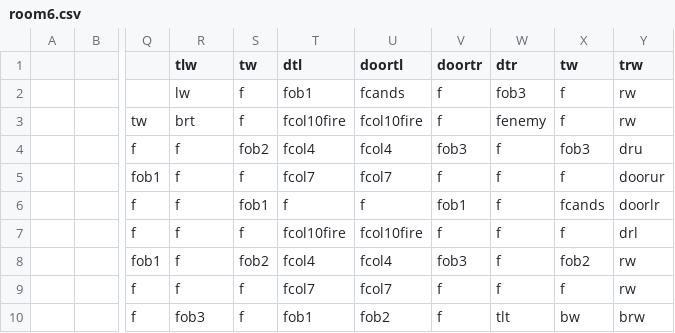
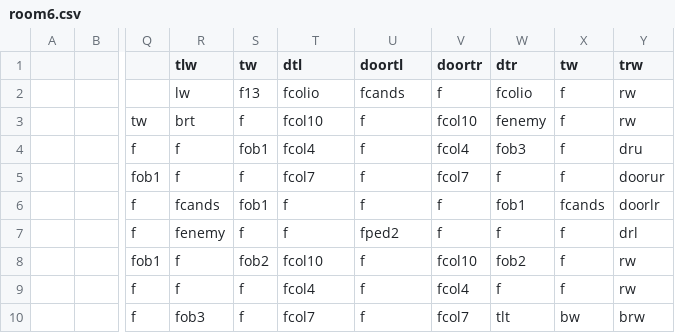
Before and after one commit to DylanSponder/Dungeon-Crawler, a CSV file: assets/Rooms/room6.csv, drawn as a sheet; only a part is shown, gaps mark what is left out; the diff covers the shown part only; the diff names each change by its address in the sheet, - before the commit and + after, or states it on an @@ line.

```diff
--- a/assets/Rooms/room6.csv
+++ b/assets/Rooms/room6.csv
-S2 (tw): f
+S2 (tw): f13
-T2 (dtl): fob1
+T2 (dtl): fcolio
-W2 (dtr): fob3
+W2 (dtr): fcolio
-T3 (dtl): fcol10fire
+T3 (dtl): fcol10
-U3 (doortl): fcol10fire
+U3 (doortl): f
-V3 (doortr): f
+V3 (doortr): fcol10
-S4 (tw): fob2
+S4 (tw): fob1
-U4 (doortl): fcol4
+U4 (doortl): f
-V4 (doortr): fob3
+V4 (doortr): fcol4
-W4 (dtr): f
+W4 (dtr): fob3
-X4 (tw): fob3
+X4 (tw): f
-U5 (doortl): fcol7
+U5 (doortl): f
-V5 (doortr): f
+V5 (doortr): fcol7
-R6 (tlw): f
+R6 (tlw): fcands
-V6 (doortr): fob1
+V6 (doortr): f
-W6 (dtr): f
+W6 (dtr): fob1
-R7 (tlw): f
+R7 (tlw): fenemy
-T7 (dtl): fcol10fire
+T7 (dtl): f
-U7 (doortl): fcol10fire
+U7 (doortl): fped2
-T8 (dtl): fcol4
+T8 (dtl): fcol10
-U8 (doortl): fcol4
+U8 (doortl): f
-V8 (doortr): fob3
+V8 (doortr): fcol10
-W8 (dtr): f
+W8 (dtr): fob2
-X8 (tw): fob2
+X8 (tw): f
-T9 (dtl): fcol7
+T9 (dtl): fcol4
-U9 (doortl): fcol7
+U9 (doortl): f
-V9 (doortr): f
+V9 (doortr): fcol4
-T10 (dtl): fob1
+T10 (dtl): fcol7
-U10 (doortl): fob2
+U10 (doortl): f
-V10 (doortr): f
+V10 (doortr): fcol7
```
Also changed, not shown: 2 added rows, 4 removed rows and 49 edited cells elsewhere in this file, assets/Rooms/room0.csv, 41 other files.
